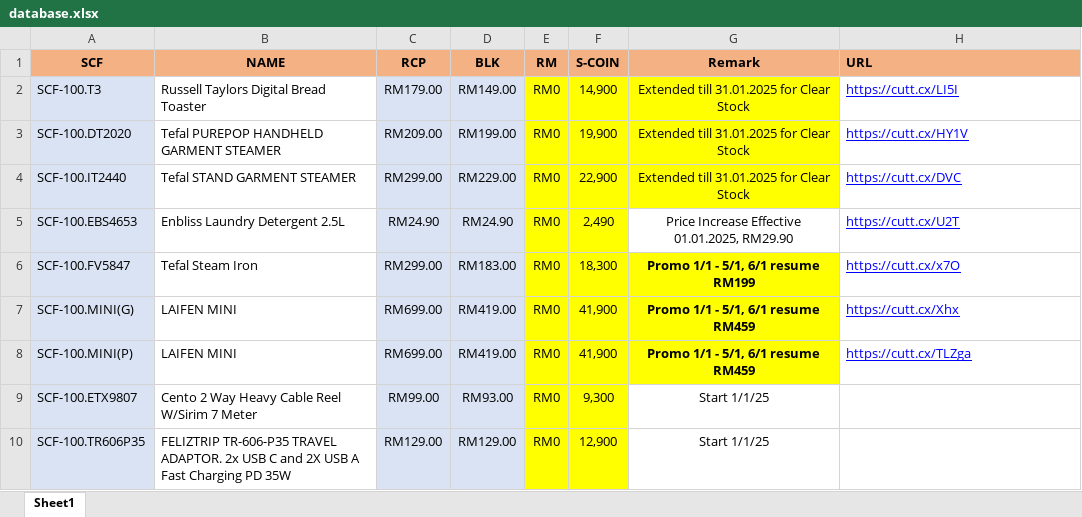
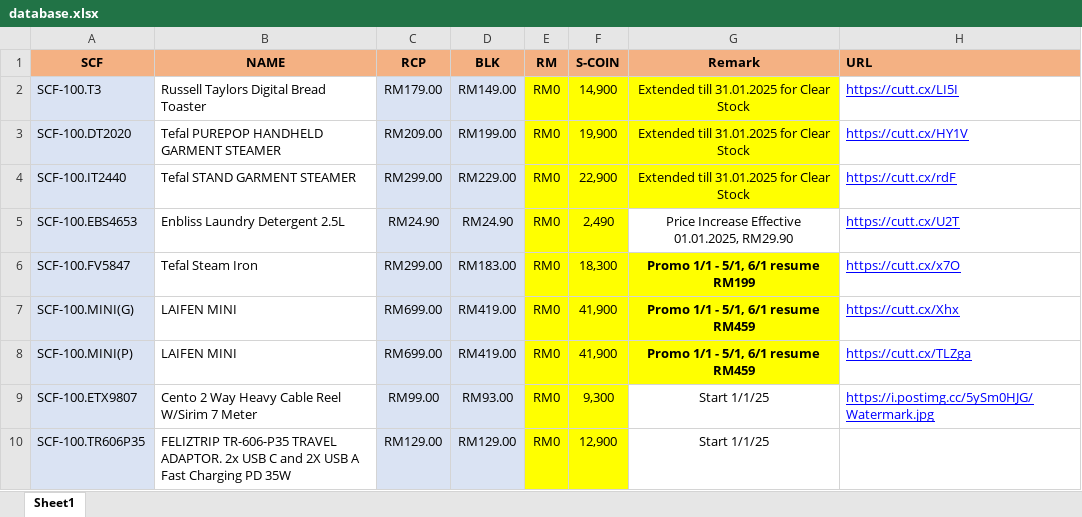
Before and after one commit to senhengtemerloh/rewards, an Excel workbook: database.xlsx, sheet Sheet1, drawn as a sheet; only a part is shown; values as stored, in another font and other column widths than the file's, no borders; the diff covers the shown part only; the diff names each change by its address in the sheet, - before the commit and + after, or states it on an @@ line.

Commit message:
Add files via upload

```diff
--- a/database.xlsx (sheet Sheet1)
+++ b/database.xlsx (sheet Sheet1)
-H4 (URL): https://cutt.cx/DVC
+H4 (URL): https://cutt.cx/rdF
-H9 (URL): (empty)
+H9 (URL): https://i.postimg.cc/5ySm0HJG/Watermark.jpg
```
Also changed, not shown: 12 edited cells elsewhere in this sheet.
